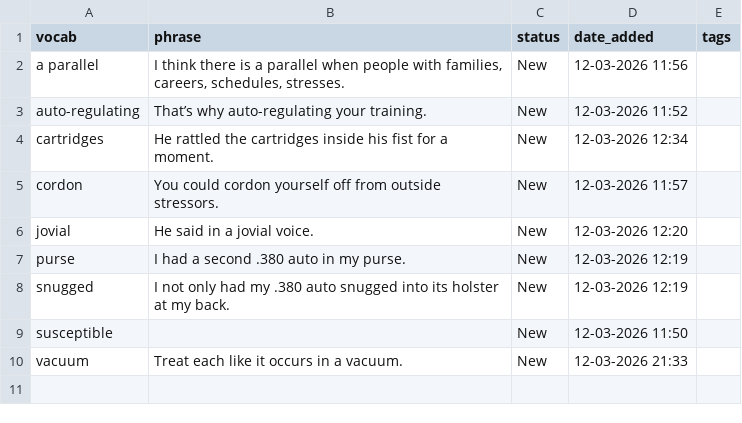
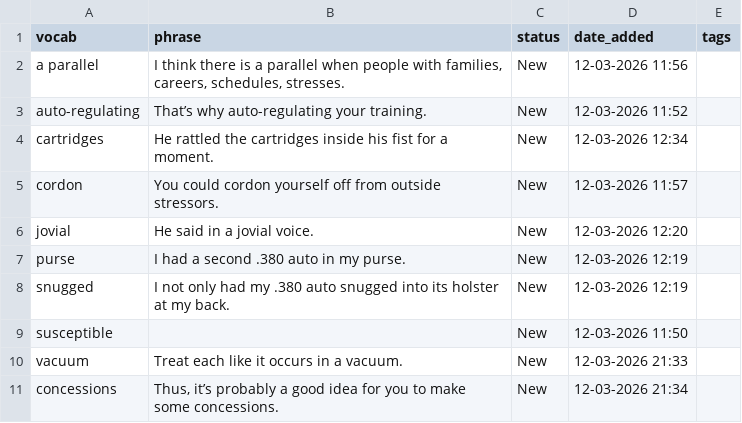
Before and after one commit to sannflux/vocab-app, a CSV file: vocabulary.csv, drawn as a sheet; the diff names each change by its address in the sheet, - before the commit and + after, or states it on an @@ line.

Commit message:
Vocab App Update - 12-03-2026 21:34

```diff
--- a/vocabulary.csv
+++ b/vocabulary.csv
+row 11: concessions | Thus, it’s probably a good idea for you to make some concessions. | New | 12-03-2026 21:34
```
